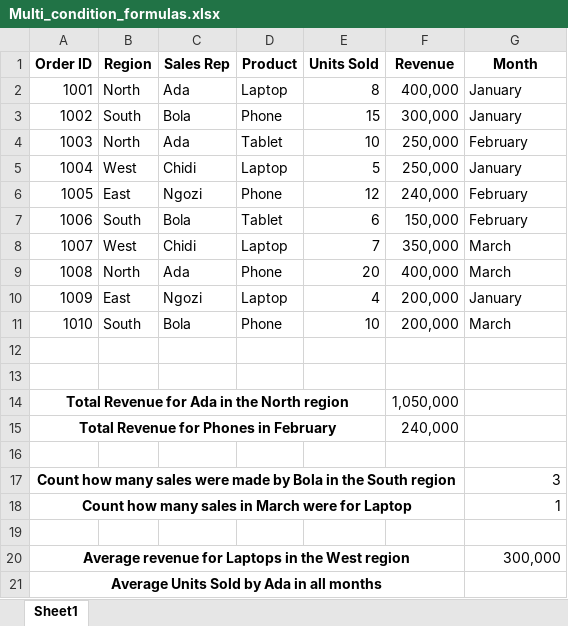
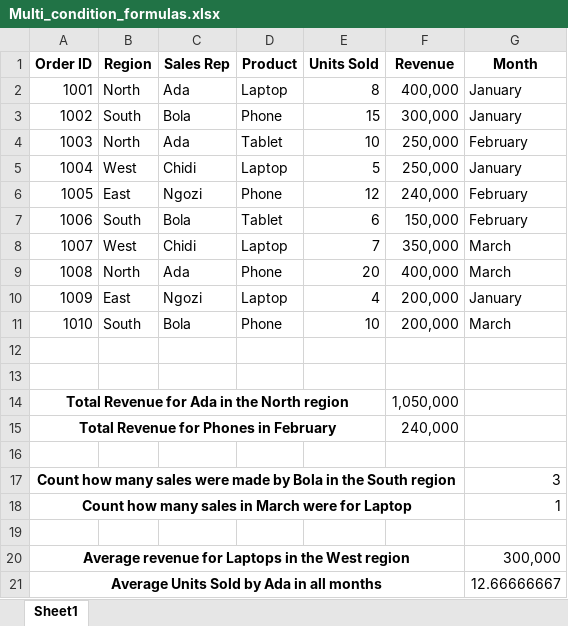
Before and after one commit to HerryTech/Excel-from-scratch, an Excel workbook: stage_2/Multi_Condition_Formulas/Multi_condition_formulas.xlsx, sheet Sheet1, drawn as a sheet; values as stored, in another font and other column widths than the file's, no borders; the diff names each change by its address in the sheet, - before the commit and + after, or states it on an @@ line.

Commit message:
Update

```diff
--- a/stage_2/Multi_Condition_Formulas/Multi_condition_formulas.xlsx (sheet Sheet1)
+++ b/stage_2/Multi_Condition_Formulas/Multi_condition_formulas.xlsx (sheet Sheet1)
-G21 (Month): (empty)
+G21 (Month): 12.66666667
```
